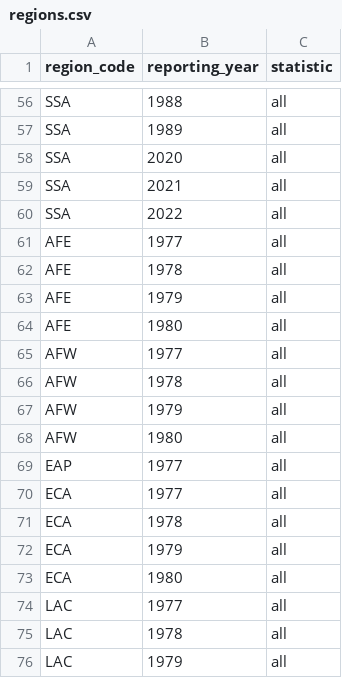
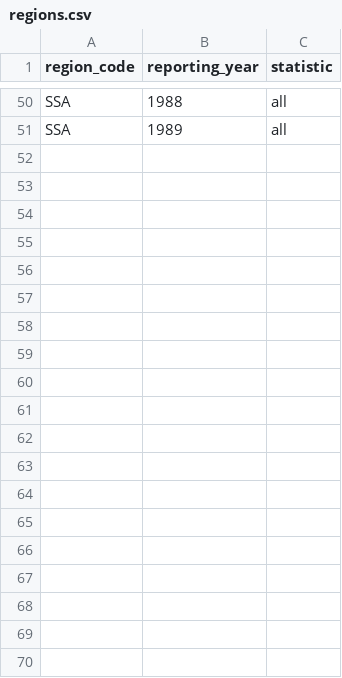
Before and after one commit to PIP-Technical-Team/aux_censoring, a CSV file: regions.csv, drawn as a sheet; only a part is shown, gaps mark what is left out; the diff covers the shown part only.

```diff
--- a/regions.csv
+++ b/regions.csv
@@ -57,20 +51 @@ SSA,1988,all
 SSA,1989,all
-SSA,2020,all
-SSA,2021,all
-SSA,2022,all
-AFE,1977,all
-AFE,1978,all
-AFE,1979,all
-AFE,1980,all
-AFW,1977,all
-AFW,1978,all
-AFW,1979,all
-AFW,1980,all
-EAP,1977,all
-ECA,1977,all
-ECA,1978,all
-ECA,1979,all
-ECA,1980,all
-LAC,1977,all
-LAC,1978,all
-LAC,1979,all
```
Also changed, not shown: 16 removed rows elsewhere in this file, 1 other file.
